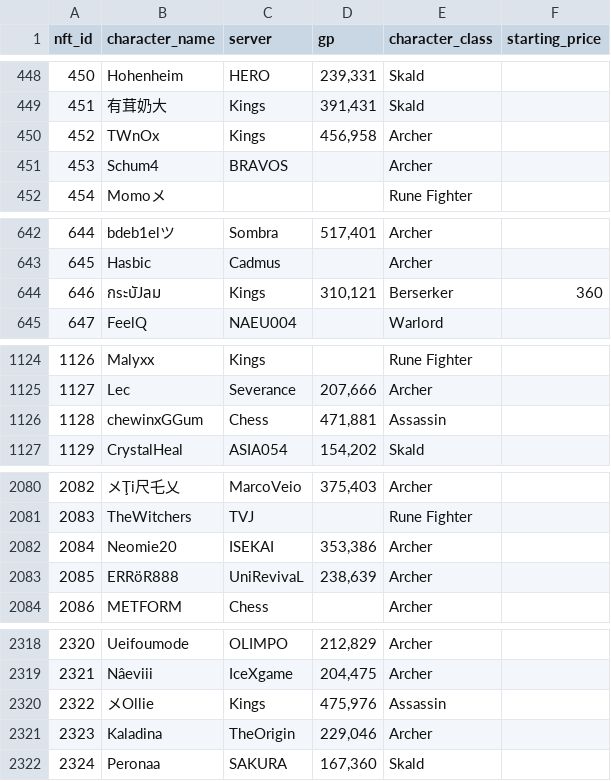
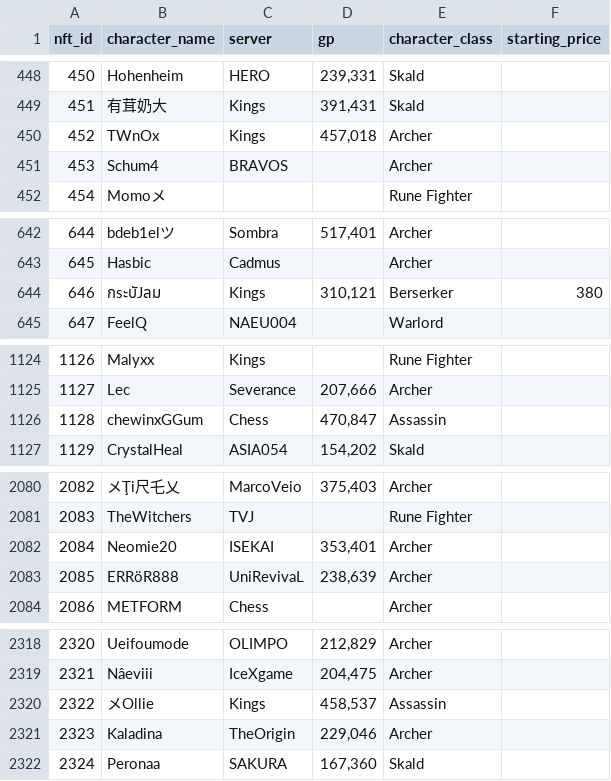
Before and after one commit to lyurgg/ymir-nft-character-search, a CSV file: characters.csv, drawn as a sheet; only a part is shown, gaps mark what is left out; the diff covers the shown part only.

```diff
--- a/characters.csv
+++ b/characters.csv
@@ -449,3 +449,3 @@ nft_id,character_name,server,gp,character_class,starting_price
 451,有茸奶大,Kings,"391,431",Skald,
-452,TWnOx,Kings,"456,958",Archer,
+452,TWnOx,Kings,"457,018",Archer,
 453,Schum4,BRAVOS,,Archer,
@@ -643,3 +643,3 @@ nft_id,character_name,server,gp,character_class,starting_price
 645,Hasbic,Cadmus,,Archer,
-646,กsะบัJลม,Kings,"310,121",Berserker,360
+646,กsะบัJลม,Kings,"310,121",Berserker,380
 647,FeelQ,NAEU004,,Warlord,
@@ -1125,3 +1125,3 @@ nft_id,character_name,server,gp,character_class,starting_price
 1127,Lec,Severance,"207,666",Archer,
-1128,chewinxGGum,Chess,"471,881",Assassin,
+1128,chewinxGGum,Chess,"470,847",Assassin,
 1129,CrystalHeal,ASIA054,"154,202",Skald,
@@ -2081,3 +2081,3 @@ nft_id,character_name,server,gp,character_class,starting_price
 2083,TheWitchers,TVJ,,Rune Fighter,
-2084,Neomie20,ISEKAI,"353,386",Archer,
+2084,Neomie20,ISEKAI,"353,401",Archer,
 2085,ERRöR888,UniRevivaL,"238,639",Archer,
@@ -2319,3 +2319,3 @@ nft_id,character_name,server,gp,character_class,starting_price
 2321,Nâeviii,IceXgame,"204,475",Archer,
-2322,メOllie,Kings,"475,976",Assassin,
+2322,メOllie,Kings,"458,537",Assassin,
 2323,Kaladina,TheOrigin,"229,046",Archer,
```
Also changed, not shown: 3 edited cells elsewhere in this file, 2 other files.
